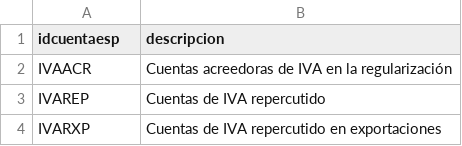
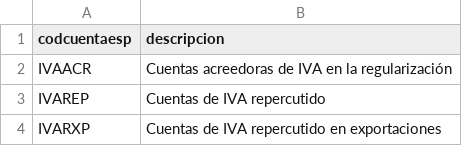
Before and after one commit to nature613/facturascripts, a CSV file: Core/Data/Lang/ES/cuentasesp.csv (was Core/Data/Lang/ES/co_cuentasesp.csv), drawn as a sheet; only a part is shown.

Commit message:
Renamed data file from model CuentaEspecial.

```diff
--- a/Core/Data/Lang/ES/co_cuentasesp.csv
+++ b/Core/Data/Lang/ES/cuentasesp.csv
@@ -1,2 +1,2 @@
-idcuentaesp;descripcion
+codcuentaesp;descripcion
 "IVAACR";"Cuentas acreedoras de IVA en la regularización"
```
Also changed, not shown: 1 other file.
